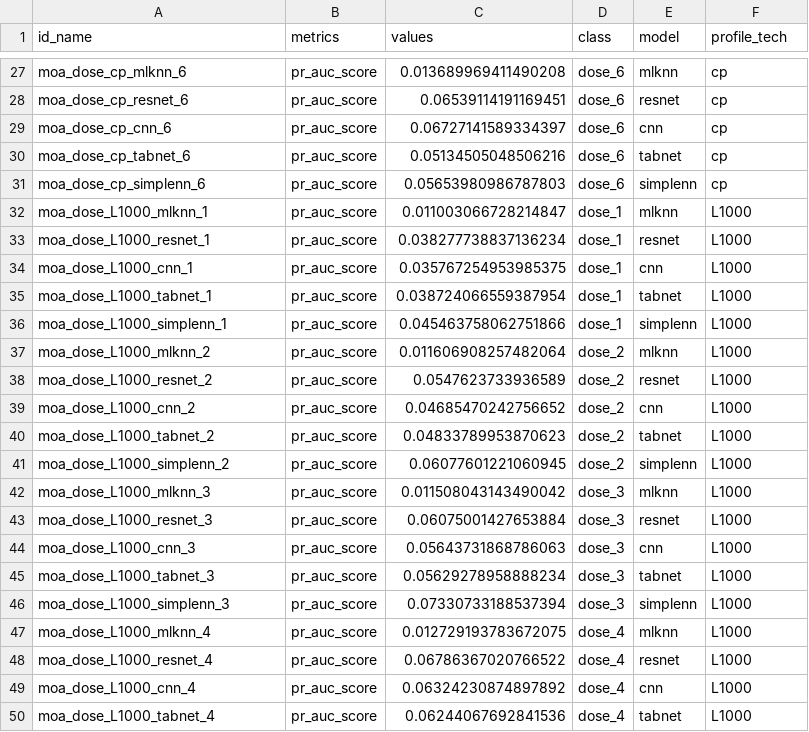
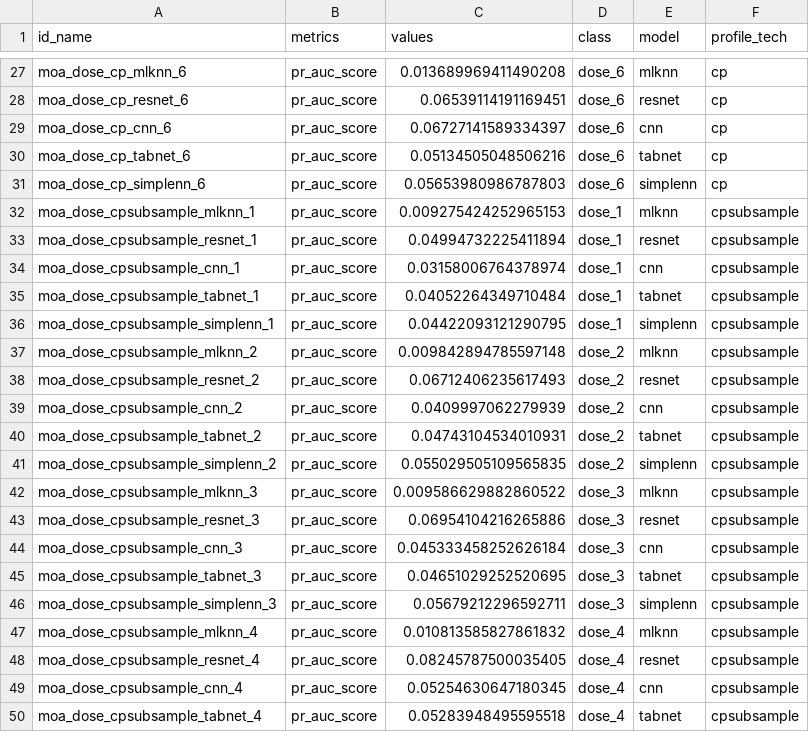
Before and after one commit to broadinstitute/lincs-profiling-complementarity, a CSV file: 2.MOA-prediction/4.model_viz/performance_results/all_performance_metrics_by_dose.csv, drawn as a sheet; only a part is shown, gaps mark what is left out; the shorter side is filled out with more unchanged rows; the diff covers the shown part only; the diff names each change by its address in the sheet, - before the commit and + after, or states it on an @@ line.

```diff
--- a/2.MOA-prediction/4.model_viz/performance_results/all_performance_metrics_by_dose.csv
+++ b/2.MOA-prediction/4.model_viz/performance_results/all_performance_metrics_by_dose.csv
+row 32: moa_dose_cpsubsample_mlknn_1 | pr_auc_score | 0.009275424252965153 | dose_1 | mlknn | cpsubsample
+row 33: moa_dose_cpsubsample_resnet_1 | pr_auc_score | 0.04994732225411894 | dose_1 | resnet | cpsubsample
+row 34: moa_dose_cpsubsample_cnn_1 | pr_auc_score | 0.03158006764378974 | dose_1 | cnn | cpsubsample
+row 35: moa_dose_cpsubsample_tabnet_1 | pr_auc_score | 0.04052264349710484 | dose_1 | tabnet | cpsubsample
+row 36: moa_dose_cpsubsample_simplenn_1 | pr_auc_score | 0.04422093121290795 | dose_1 | simplenn | cpsubsample
+row 37: moa_dose_cpsubsample_mlknn_2 | pr_auc_score | 0.009842894785597148 | dose_2 | mlknn | cpsubsample
+row 38: moa_dose_cpsubsample_resnet_2 | pr_auc_score | 0.06712406235617493 | dose_2 | resnet | cpsubsample
+row 39: moa_dose_cpsubsample_cnn_2 | pr_auc_score | 0.0409997062279939 | dose_2 | cnn | cpsubsample
+row 40: moa_dose_cpsubsample_tabnet_2 | pr_auc_score | 0.04743104534010931 | dose_2 | tabnet | cpsubsample
+row 41: moa_dose_cpsubsample_simplenn_2 | pr_auc_score | 0.055029505109565835 | dose_2 | simplenn | cpsubsample
+row 42: moa_dose_cpsubsample_mlknn_3 | pr_auc_score | 0.009586629882860522 | dose_3 | mlknn | cpsubsample
+row 43: moa_dose_cpsubsample_resnet_3 | pr_auc_score | 0.06954104216265886 | dose_3 | resnet | cpsubsample
+row 44: moa_dose_cpsubsample_cnn_3 | pr_auc_score | 0.045333458252626184 | dose_3 | cnn | cpsubsample
+row 45: moa_dose_cpsubsample_tabnet_3 | pr_auc_score | 0.04651029252520695 | dose_3 | tabnet | cpsubsample
+row 46: moa_dose_cpsubsample_simplenn_3 | pr_auc_score | 0.05679212296592711 | dose_3 | simplenn | cpsubsample
+row 47: moa_dose_cpsubsample_mlknn_4 | pr_auc_score | 0.010813585827861832 | dose_4 | mlknn | cpsubsample
+row 48: moa_dose_cpsubsample_resnet_4 | pr_auc_score | 0.08245787500035405 | dose_4 | resnet | cpsubsample
+row 49: moa_dose_cpsubsample_cnn_4 | pr_auc_score | 0.05254630647180345 | dose_4 | cnn | cpsubsample
+row 50: moa_dose_cpsubsample_tabnet_4 | pr_auc_score | 0.05283948495595518 | dose_4 | tabnet | cpsubsample
```
Also changed, not shown: 11 added rows elsewhere in this file, 2.MOA-prediction/4.model_viz/performance_results/all_performance_metrics.csv, 2.MOA-prediction/4.model_viz/performance_results/moa_precision_recall.csv, 12 other files.
